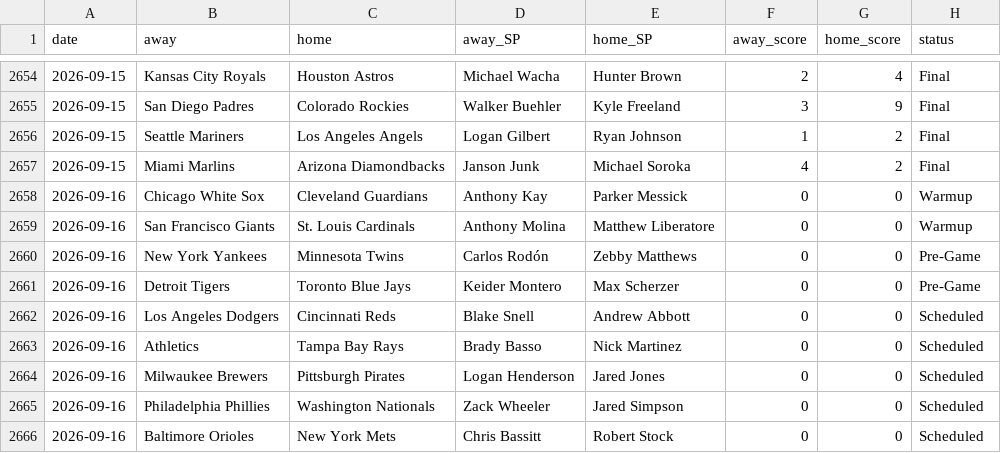
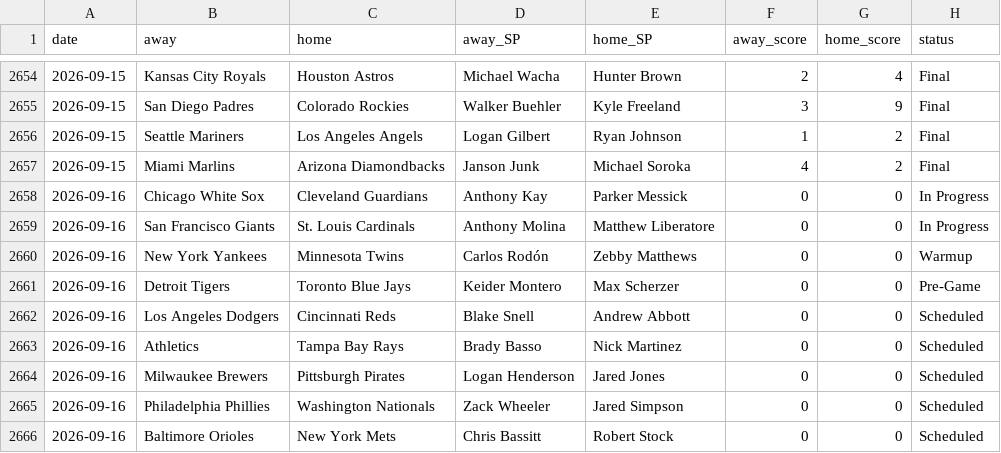
Before and after one commit to CheeseDagg/MLBTool, a CSV file: mlb/data/game_starters.csv, drawn as a sheet; only a part is shown, gaps mark what is left out.

```diff
--- a/mlb/data/game_starters.csv
+++ b/mlb/data/game_starters.csv
@@ -2657,5 +2657,5 @@ date,away,home,away_SP,home_SP,away_score,home_score,status
 2026-09-15,Miami Marlins,Arizona Diamondbacks,Janson Junk,Michael Soroka,4,2,Final
-2026-09-16,Chicago White Sox,Cleveland Guardians,Anthony Kay,Parker Messick,0,0,Warmup
-2026-09-16,San Francisco Giants,St. Louis Cardinals,Anthony Molina,Matthew Liberatore,0,0,Warmup
-2026-09-16,New York Yankees,Minnesota Twins,Carlos Rodón,Zebby Matthews,0,0,Pre-Game
+2026-09-16,Chicago White Sox,Cleveland Guardians,Anthony Kay,Parker Messick,0,0,In Progress
+2026-09-16,San Francisco Giants,St. Louis Cardinals,Anthony Molina,Matthew Liberatore,0,0,In Progress
+2026-09-16,New York Yankees,Minnesota Twins,Carlos Rodón,Zebby Matthews,0,0,Warmup
 2026-09-16,Detroit Tigers,Toronto Blue Jays,Keider Montero,Max Scherzer,0,0,Pre-Game
```
Also changed, not shown: mlb/data/hr_predictions.csv, 4 other files.
